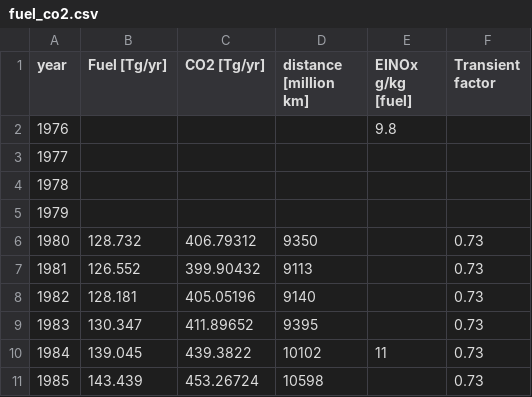
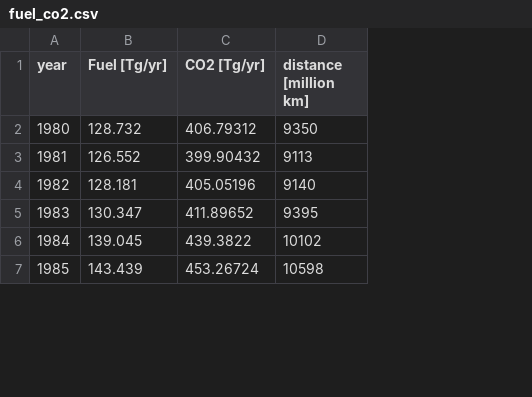
Before and after one commit to milankl/FlyingClimate, a CSV file: data/fuel_co2.csv, drawn as a sheet; only a part is shown; removed rows and columns are numbered as before the commit, all else as after; the diff names each change by its address in the sheet, - before the commit and + after, or states it on an @@ line.

Commit message:
NOx data separated

```diff
--- a/data/fuel_co2.csv
+++ b/data/fuel_co2.csv
-column E (EINOx g/kg [fuel]), row 10: 11
-column F (Transient factor), rows 6-11: all 0.73
-row 2: 1976 |  |  |  | 9.8
-row 3: 1977
-row 4: 1978
-row 5: 1979
```
Also changed, not shown: data/CO2_radiative_forcings.csv, 2 other files.
